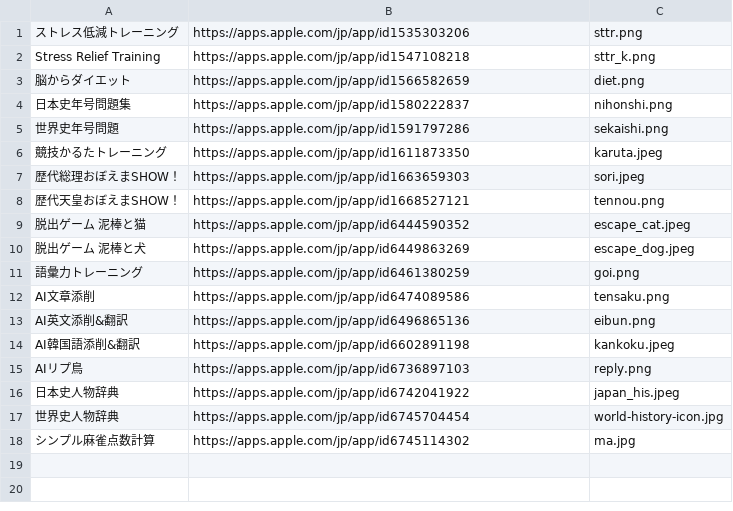
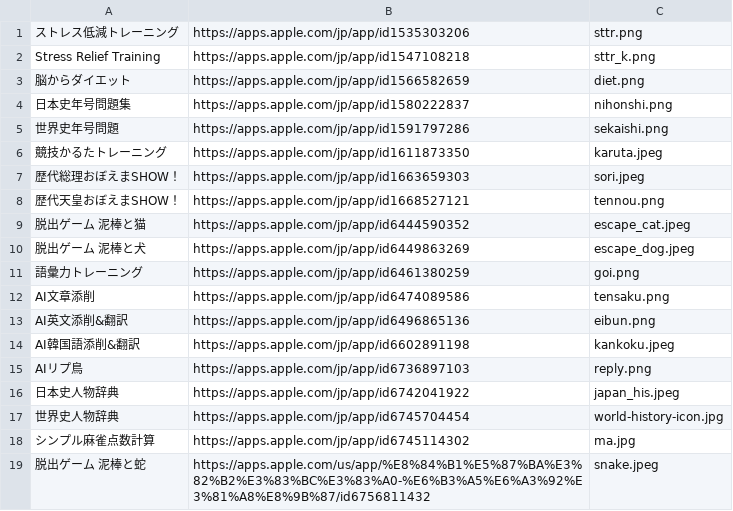
Before and after one commit to t7krbtmch/t7krbtmch.github.io, a CSV file: icon.csv, drawn as a sheet; the diff names each change by its address in the sheet, - before the commit and + after, or states it on an @@ line.

Commit message:
Add app: 脱出ゲーム　泥棒と蛇

```diff
--- a/icon.csv
+++ b/icon.csv
+row 19: 脱出ゲーム 泥棒と蛇 | https://apps.apple.com/us/app/%E8%84%B1%E5%87%BA%E3%82%B2%E3%83%BC%E3%83%A0-%E6%B3%A5%E6%A3%92%E3%81%A8%E8%9B%87/id6756811432 | snake.jpeg
```
Also changed, not shown: 2 other files.
